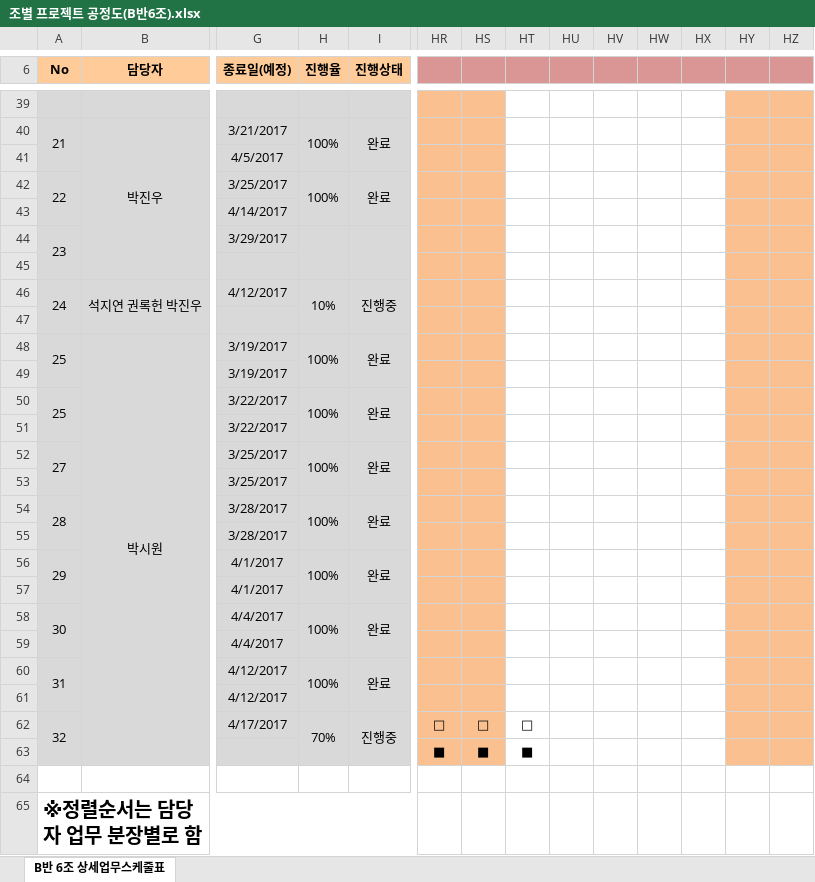
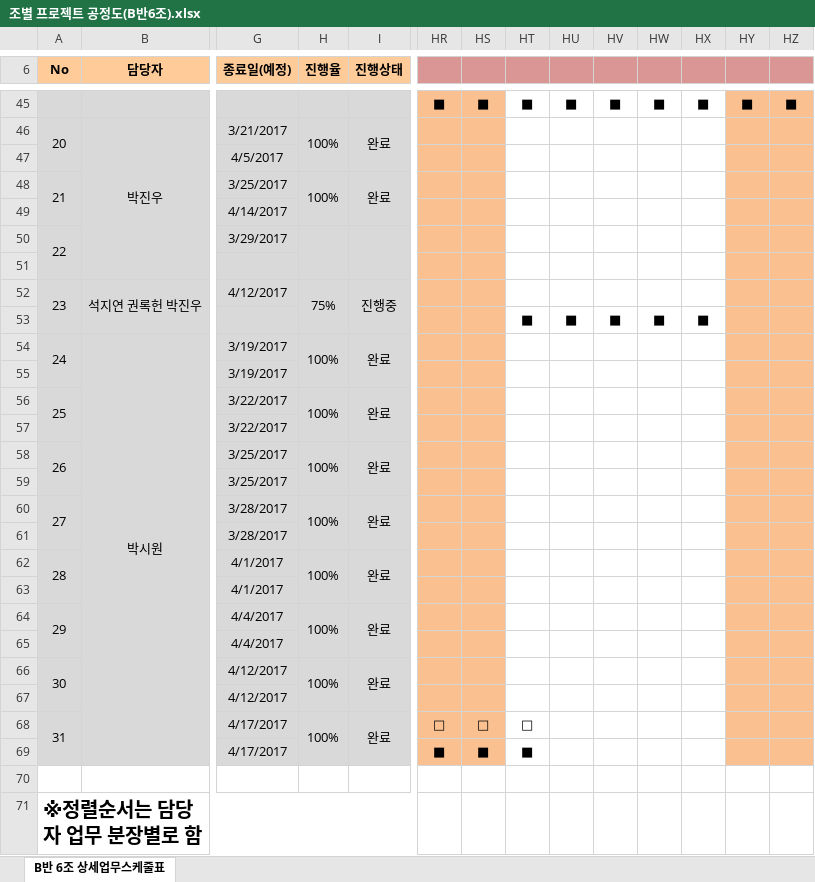
Before and after one commit to jaegojaego/jaegoRepository, an Excel workbook: jaegojaego/공정도/조별 프로젝트 공정도(B반6조).xlsx, sheet B반 6조 상세업무스케줄표, drawn as a sheet; only a part is shown, gaps mark what is left out; values as stored, in another font and other column widths than the file's, no borders; removed rows and columns are numbered as before the commit, all else as after; rows hold the shown columns only; the diff covers the shown part only; the diff names each change by its address in the sheet, - before the commit and + after, or states it on an @@ line.

```diff
--- a/jaegojaego/공정도/조별 프로젝트 공정도(B반6조).xlsx (sheet B반 6조 상세업무스케줄표)
+++ b/jaegojaego/공정도/조별 프로젝트 공정도(B반6조).xlsx (sheet B반 6조 상세업무스케줄표)
-HR45: (empty)
+HR45: ■
-HS45: (empty)
+HS45: ■
-HT45: (empty)
+HT45: ■
-HU45: (empty)
+HU45: ■
-HV45: (empty)
+HV45: ■
-HW45: (empty)
+HW45: ■
-HX45: (empty)
+HX45: ■
-HY45: (empty)
+HY45: ■
-HZ45: (empty)
+HZ45: ■
-A46 (No): 21
+A46 (No): 20
-A48 (No): 22
+A48 (No): 21
-A50 (No): 23
+A50 (No): 22
-A52 (No): 24
+A52 (No): 23
-H52 (진행율): 10%
+H52 (진행율): 75%
-row 47: (empty)
+row 53:  |  |  |  |  |  |  | ■ | ■ | ■ | ■ | ■
-A54 (No): 25
+A54 (No): 24
-A58 (No): 27
+A58 (No): 26
-A60 (No): 28
+A60 (No): 27
-A62 (No): 29
+A62 (No): 28
-A64 (No): 30
+A64 (No): 29
-A66 (No): 31
+A66 (No): 30
-A68 (No): 32
+A68 (No): 31
-H68 (진행율): 70%
+H68 (진행율): 100%
-I68 (진행상태): 진행중
+I68 (진행상태): 완료
-G69 (종료일(예정)): (empty)
+G69 (종료일(예정)): 4/17/2017
```
Also changed, not shown: 7 added rows, 1 removed row, 18 edited cells and cell formats elsewhere in this sheet, 1 other file.
